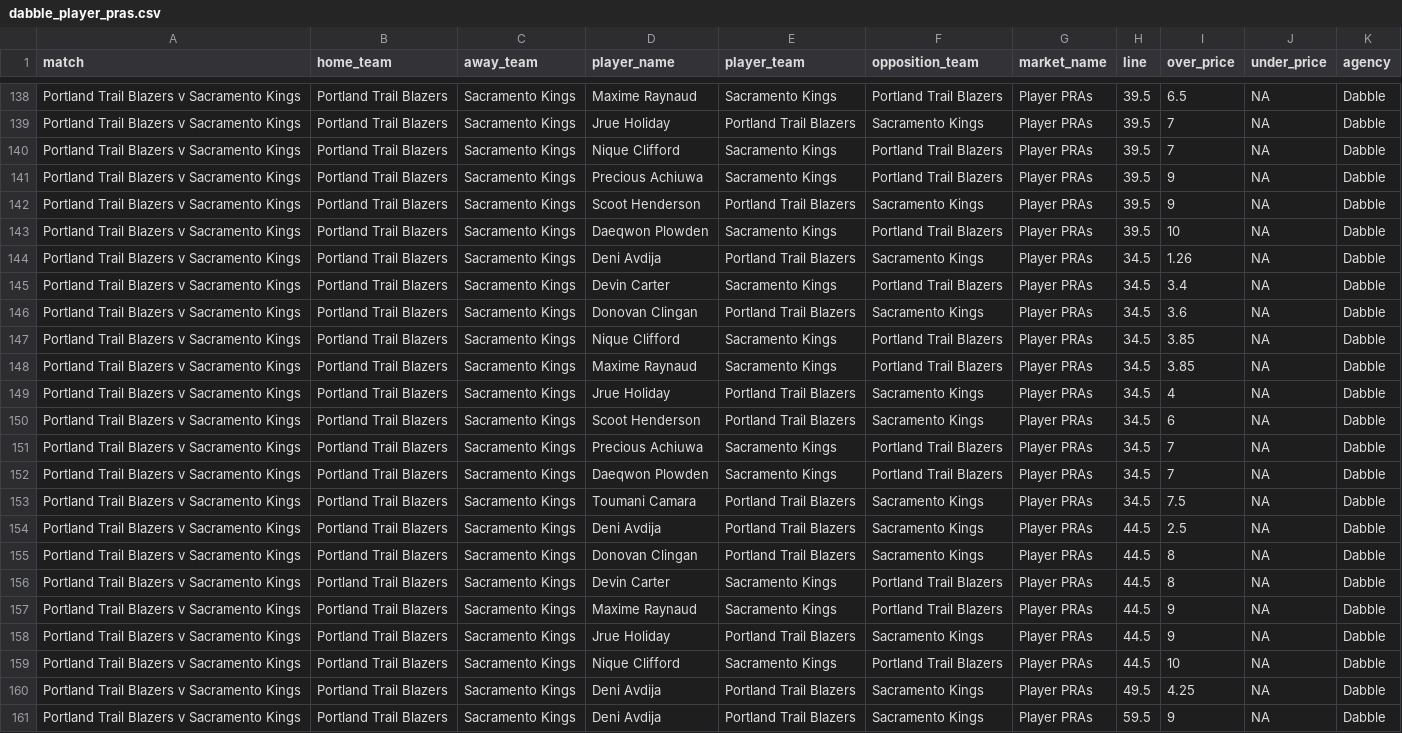
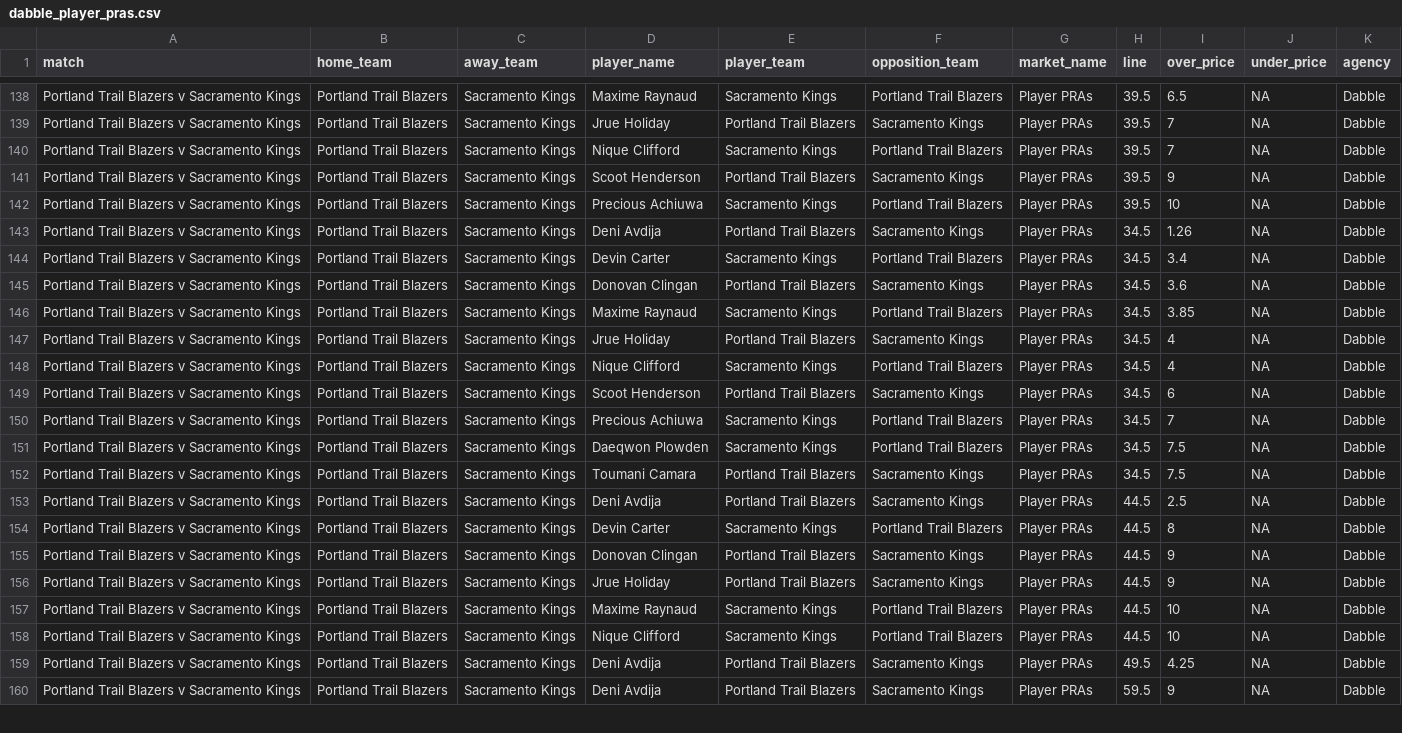
Before and after one commit to jamesbrown1417/NBA, a CSV file: Data/scraped_odds/dabble_player_pras.csv, drawn as a sheet; only a part is shown, gaps mark what is left out; the diff covers the shown part only.

```diff
--- a/Data/scraped_odds/dabble_player_pras.csv
+++ b/Data/scraped_odds/dabble_player_pras.csv
@@ -140,5 +140,4 @@ Portland Trail Blazers v Sacramento Kings,Portland Trail Blazers,Sacramento King
 Portland Trail Blazers v Sacramento Kings,Portland Trail Blazers,Sacramento Kings,Nique Clifford,Sacramento Kings,Portland Trail Blazers,Player PRAs,39.5,7,NA,Dabble
-Portland Trail Blazers v Sacramento Kings,Portland Trail Blazers,Sacramento Kings,Precious Achiuwa,Sacramento Kings,Portland Trail Blazers,Player PRAs,39.5,9,NA,Dabble
 Portland Trail Blazers v Sacramento Kings,Portland Trail Blazers,Sacramento Kings,Scoot Henderson,Portland Trail Blazers,Sacramento Kings,Player PRAs,39.5,9,NA,Dabble
-Portland Trail Blazers v Sacramento Kings,Portland Trail Blazers,Sacramento Kings,Daeqwon Plowden,Sacramento Kings,Portland Trail Blazers,Player PRAs,39.5,10,NA,Dabble
+Portland Trail Blazers v Sacramento Kings,Portland Trail Blazers,Sacramento Kings,Precious Achiuwa,Sacramento Kings,Portland Trail Blazers,Player PRAs,39.5,10,NA,Dabble
 Portland Trail Blazers v Sacramento Kings,Portland Trail Blazers,Sacramento Kings,Deni Avdija,Portland Trail Blazers,Sacramento Kings,Player PRAs,34.5,1.26,NA,Dabble
@@ -146,14 +145,14 @@ Portland Trail Blazers v Sacramento Kings,Portland Trail Blazers,Sacramento King
 Portland Trail Blazers v Sacramento Kings,Portland Trail Blazers,Sacramento Kings,Donovan Clingan,Portland Trail Blazers,Sacramento Kings,Player PRAs,34.5,3.6,NA,Dabble
-Portland Trail Blazers v Sacramento Kings,Portland Trail Blazers,Sacramento Kings,Nique Clifford,Sacramento Kings,Portland Trail Blazers,Player PRAs,34.5,3.85,NA,Dabble
 Portland Trail Blazers v Sacramento Kings,Portland Trail Blazers,Sacramento Kings,Maxime Raynaud,Sacramento Kings,Portland Trail Blazers,Player PRAs,34.5,3.85,NA,Dabble
 Portland Trail Blazers v Sacramento Kings,Portland Trail Blazers,Sacramento Kings,Jrue Holiday,Portland Trail Blazers,Sacramento Kings,Player PRAs,34.5,4,NA,Dabble
+Portland Trail Blazers v Sacramento Kings,Portland Trail Blazers,Sacramento Kings,Nique Clifford,Sacramento Kings,Portland Trail Blazers,Player PRAs,34.5,4,NA,Dabble
 Portland Trail Blazers v Sacramento Kings,Portland Trail Blazers,Sacramento Kings,Scoot Henderson,Portland Trail Blazers,Sacramento Kings,Player PRAs,34.5,6,NA,Dabble
 Portland Trail Blazers v Sacramento Kings,Portland Trail Blazers,Sacramento Kings,Precious Achiuwa,Sacramento Kings,Portland Trail Blazers,Player PRAs,34.5,7,NA,Dabble
-Portland Trail Blazers v Sacramento Kings,Portland Trail Blazers,Sacramento Kings,Daeqwon Plowden,Sacramento Kings,Portland Trail Blazers,Player PRAs,34.5,7,NA,Dabble
+Portland Trail Blazers v Sacramento Kings,Portland Trail Blazers,Sacramento Kings,Daeqwon Plowden,Sacramento Kings,Portland Trail Blazers,Player PRAs,34.5,7.5,NA,Dabble
 Portland Trail Blazers v Sacramento Kings,Portland Trail Blazers,Sacramento Kings,Toumani Camara,Portland Trail Blazers,Sacramento Kings,Player PRAs,34.5,7.5,NA,Dabble
 Portland Trail Blazers v Sacramento Kings,Portland Trail Blazers,Sacramento Kings,Deni Avdija,Portland Trail Blazers,Sacramento Kings,Player PRAs,44.5,2.5,NA,Dabble
-Portland Trail Blazers v Sacramento Kings,Portland Trail Blazers,Sacramento Kings,Donovan Clingan,Portland Trail Blazers,Sacramento Kings,Player PRAs,44.5,8,NA,Dabble
 Portland Trail Blazers v Sacramento Kings,Portland Trail Blazers,Sacramento Kings,Devin Carter,Sacramento Kings,Portland Trail Blazers,Player PRAs,44.5,8,NA,Dabble
-Portland Trail Blazers v Sacramento Kings,Portland Trail Blazers,Sacramento Kings,Maxime Raynaud,Sacramento Kings,Portland Trail Blazers,Player PRAs,44.5,9,NA,Dabble
+Portland Trail Blazers v Sacramento Kings,Portland Trail Blazers,Sacramento Kings,Donovan Clingan,Portland Trail Blazers,Sacramento Kings,Player PRAs,44.5,9,NA,Dabble
 Portland Trail Blazers v Sacramento Kings,Portland Trail Blazers,Sacramento Kings,Jrue Holiday,Portland Trail Blazers,Sacramento Kings,Player PRAs,44.5,9,NA,Dabble
+Portland Trail Blazers v Sacramento Kings,Portland Trail Blazers,Sacramento Kings,Maxime Raynaud,Sacramento Kings,Portland Trail Blazers,Player PRAs,44.5,10,NA,Dabble
 Portland Trail Blazers v Sacramento Kings,Portland Trail Blazers,Sacramento Kings,Nique Clifford,Sacramento Kings,Portland Trail Blazers,Player PRAs,44.5,10,NA,Dabble
```
Also changed, not shown: 2 added rows, 2 removed rows and 7 edited cells elsewhere in this file, Data/scraped_odds/betright_h2h.csv, Data/scraped_odds/dabble_player_assists.csv, 13 other files.
